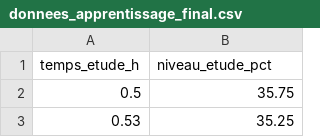
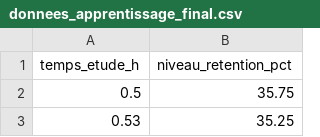
Before and after one commit to madbranch/datasets, a CSV file: donnees_apprentissage_final.csv, drawn as a sheet; only a part is shown.

Commit message:
Fix column title

```diff
--- a/donnees_apprentissage_final.csv
+++ b/donnees_apprentissage_final.csv
@@ -1,2 +1,2 @@
-temps_etude_h,niveau_etude_pct
+temps_etude_h,niveau_retention_pct
 0.5,35.75
```
